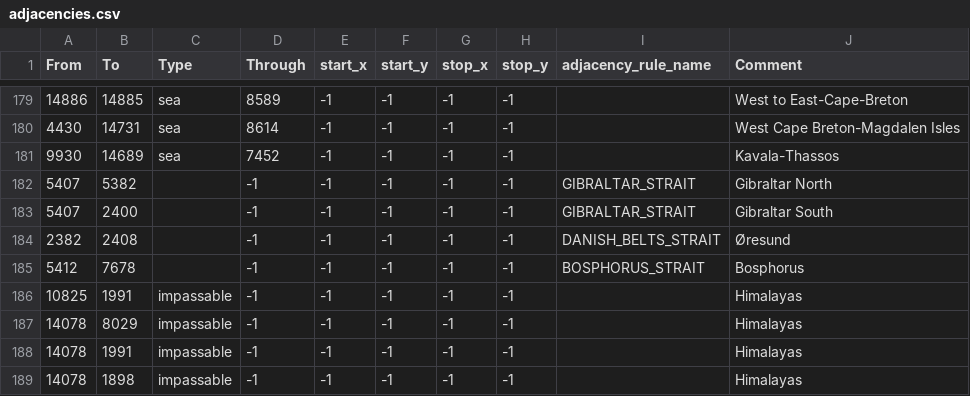
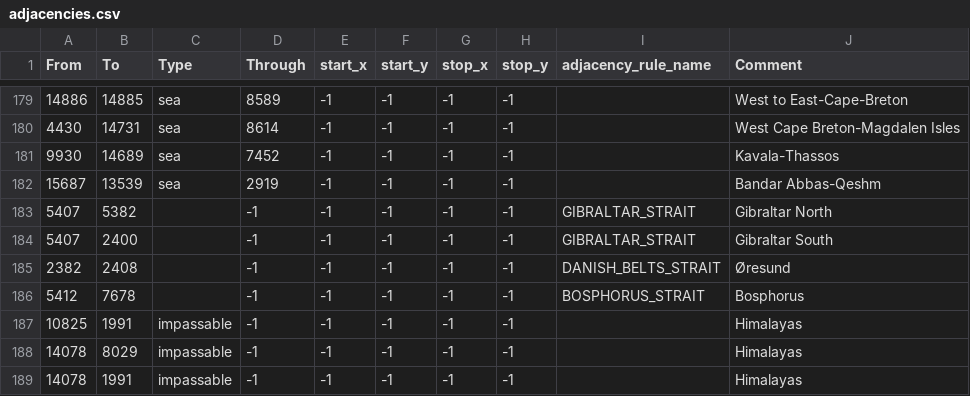
Before and after one commit to EoaNB-Team/EoaNB, a CSV file: map/adjacencies.csv, drawn as a sheet; only a part is shown, gaps mark what is left out; the shorter side is filled out with more unchanged rows; the diff names each change by its address in the sheet, - before the commit and + after, or states it on an @@ line.

```diff
--- a/map/adjacencies.csv
+++ b/map/adjacencies.csv
+row 182: 15687 | 13539 | sea | 2919 | -1 | -1 | -1 | -1 |  | Bandar Abbas-Qeshm
```
Also changed, not shown: map/definition.csv, 14 other files.
